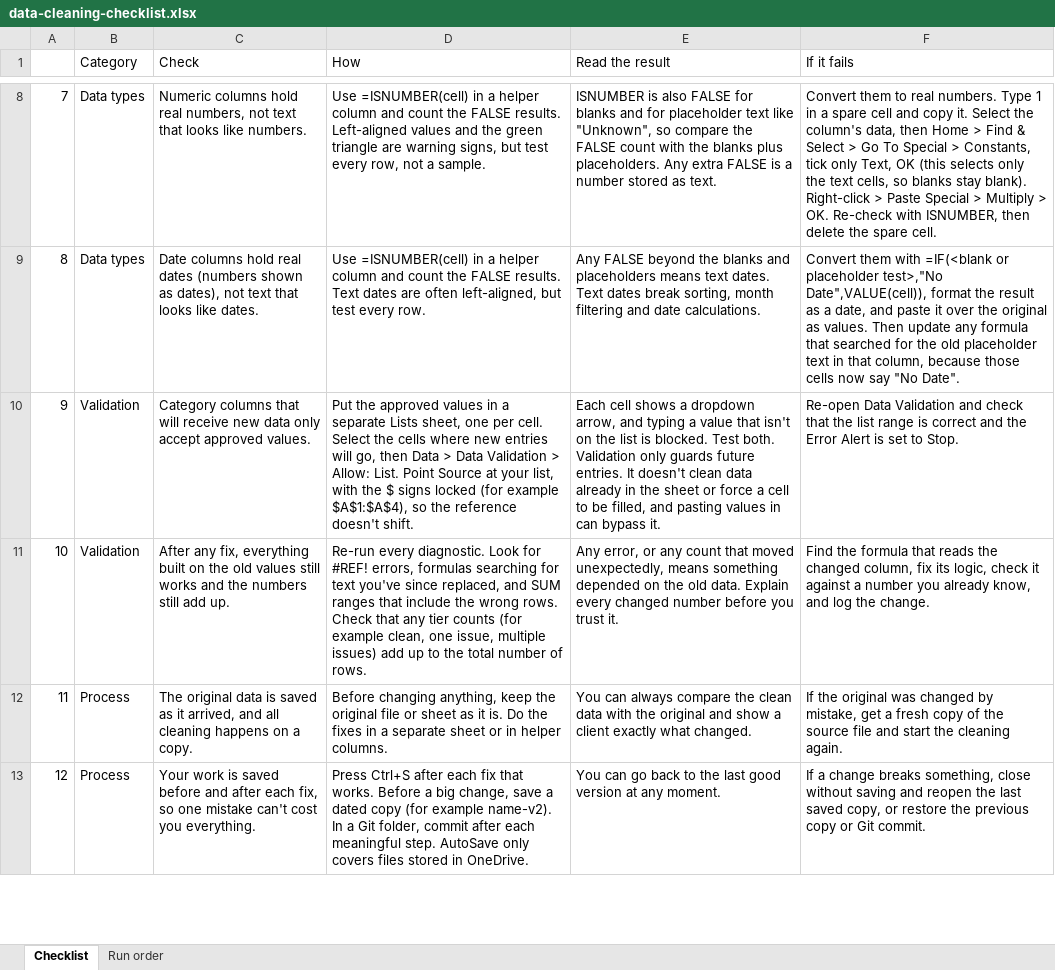
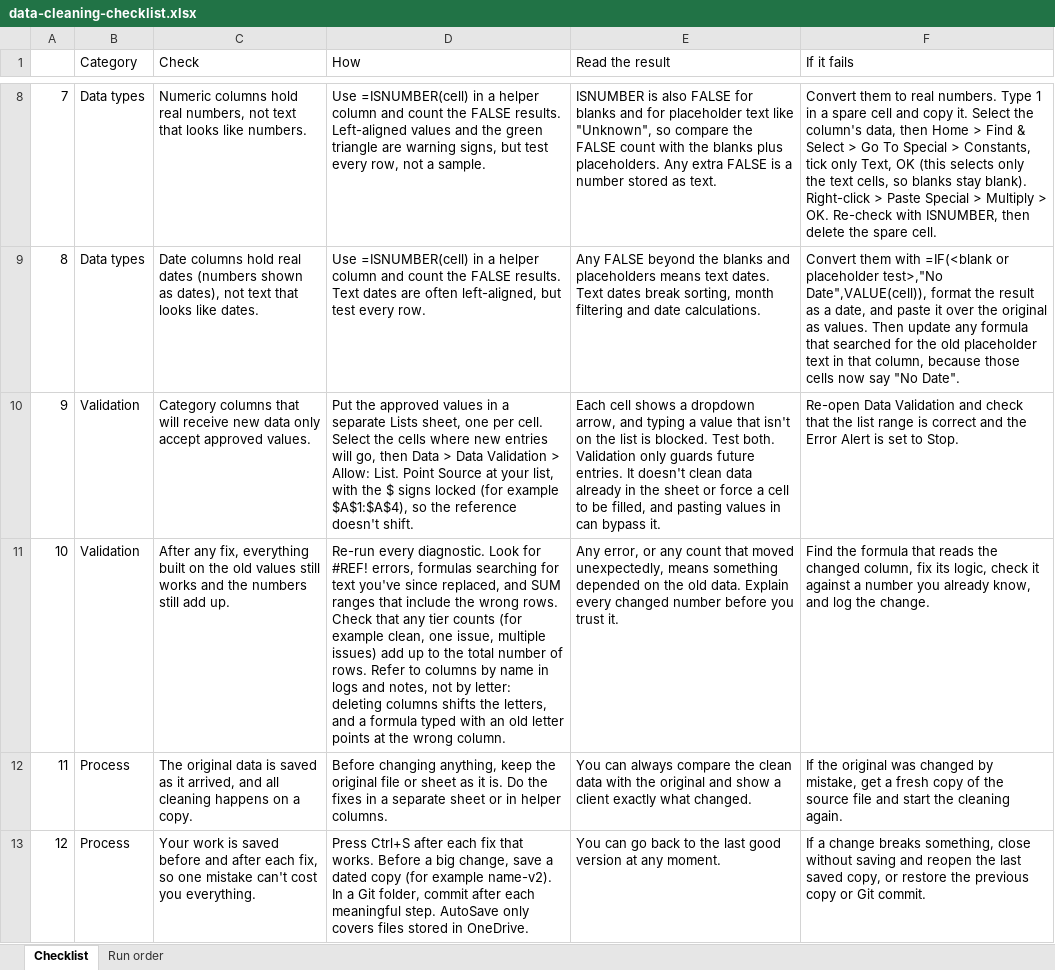
Before and after one commit to regan-rg/kenya-water-points-data-cleaning, an Excel workbook: checklist/data-cleaning-checklist.xlsx, sheet Checklist, drawn as a sheet; only a part is shown, gaps mark what is left out; values as stored, in another font and other column widths than the file's, no borders; the diff covers the shown part only; the diff names each change by its address in the sheet, - before the commit and + after, or states it on an @@ line.

Commit message:
Add Q1 analysis: county ranking by source type, checklist item 16, README update

```diff
--- a/checklist/data-cleaning-checklist.xlsx (sheet Checklist)
+++ b/checklist/data-cleaning-checklist.xlsx (sheet Checklist)
-D11 (How): …of rows.
+D11 (How): …of rows. Refer to columns by name in logs and notes, not by letter: deleting columns shifts the letters, and a formula typed with an old letter points at the wrong column.
```
Also changed, not shown: 1 added row elsewhere in this sheet, sheet Run order, 5 other files.
